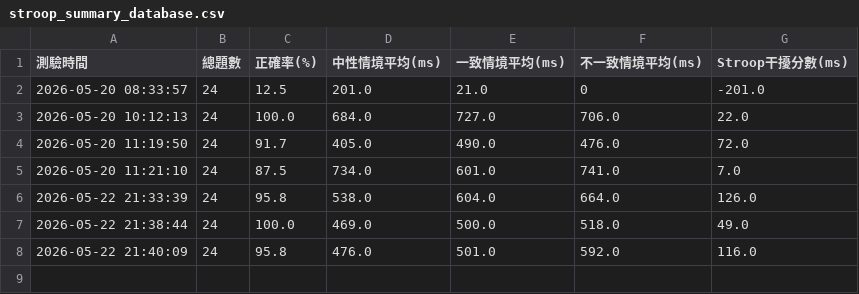
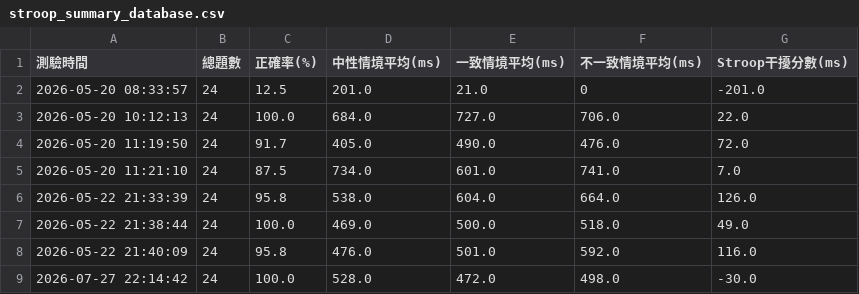
Before and after one commit to wayne990710/Carbon_Dioxide, a CSV file: output/stroop_summary_database.csv, drawn as a sheet; the diff names each change by its address in the sheet, - before the commit and + after, or states it on an @@ line.

```diff
--- a/output/stroop_summary_database.csv
+++ b/output/stroop_summary_database.csv
+row 9: 2026-07-27 22:14:42 | 24 | 100.0 | 528.0 | 472.0 | 498.0 | -30.0
```
Also changed, not shown: 1 other file.
